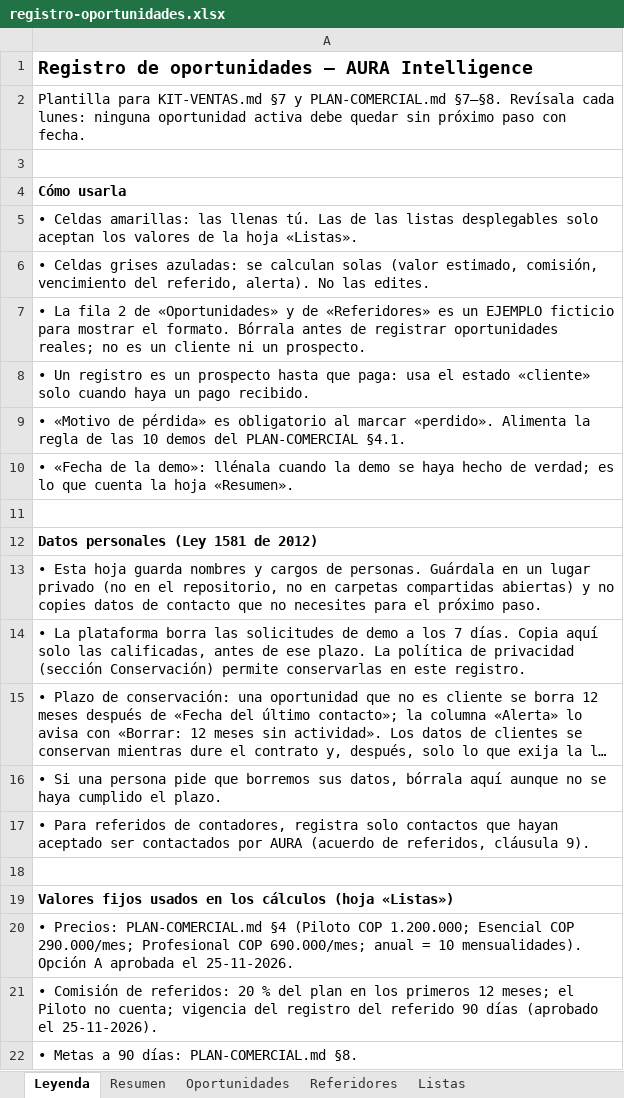
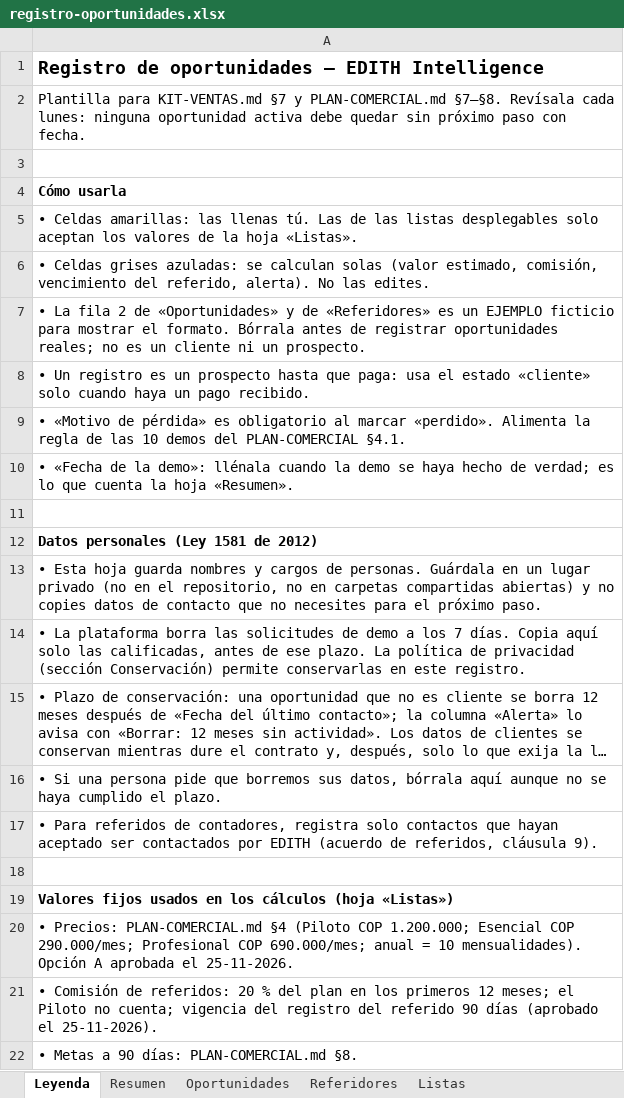
Before and after one commit to miguelate908/aura--intelligence, an Excel workbook: docs/comercial/plantillas/registro-oportunidades.xlsx, sheet Leyenda, drawn as a sheet; long unchanged cells end in …; values as stored, in another font and other column widths than the file's, no borders; the diff names each change by its address in the sheet, - before the commit and + after, or states it on an @@ line.

```diff
--- a/docs/comercial/plantillas/registro-oportunidades.xlsx (sheet Leyenda)
+++ b/docs/comercial/plantillas/registro-oportunidades.xlsx (sheet Leyenda)
-A1: …oportunidades — AURA Intelligence
+A1: …oportunidades — EDITH Intelligence
-A17: …contactados por AURA (acuerdo de…
+A17: …contactados por EDITH (acuerdo de…
```
Also changed, not shown: 1 other file.
